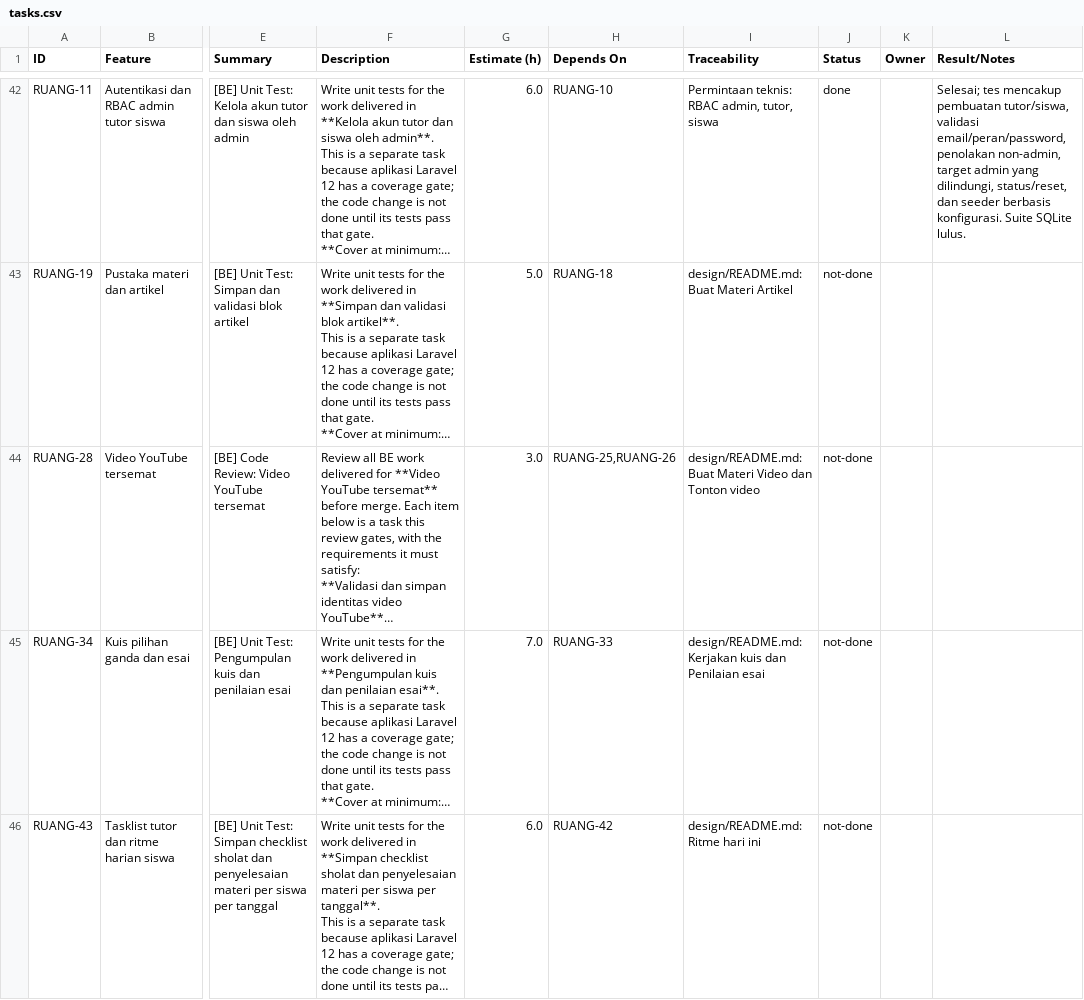
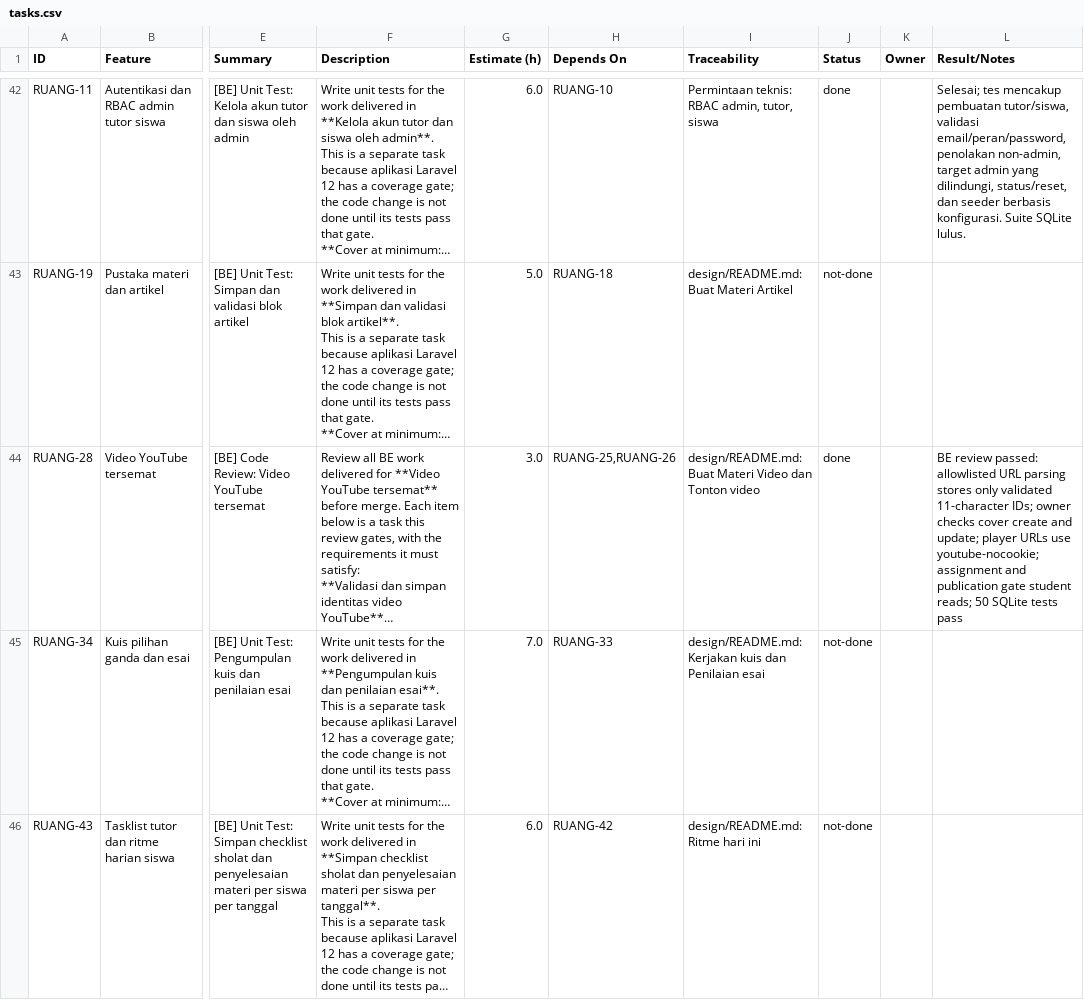
Before and after one commit to ChikoHakles/LMS, a CSV file: wbs/_ALL/tasks.csv, drawn as a sheet; only a part is shown, gaps mark what is left out; long unchanged cells end in …; the diff names each change by its address in the sheet, - before the commit and + after, or states it on an @@ line.

Commit message:
RUANG-28 Review YouTube video backend

```diff
--- a/wbs/_ALL/tasks.csv
+++ b/wbs/_ALL/tasks.csv
-J44 (Status): not-done
+J44 (Status): done
-L44 (Result/Notes): (empty)
+L44 (Result/Notes): BE review passed: allowlisted URL parsing stores only validated 11-character IDs; owner checks cover create and update; player URLs use youtube-nocookie; assignment and publication gate student reads; 50 SQLite tests pass
```
